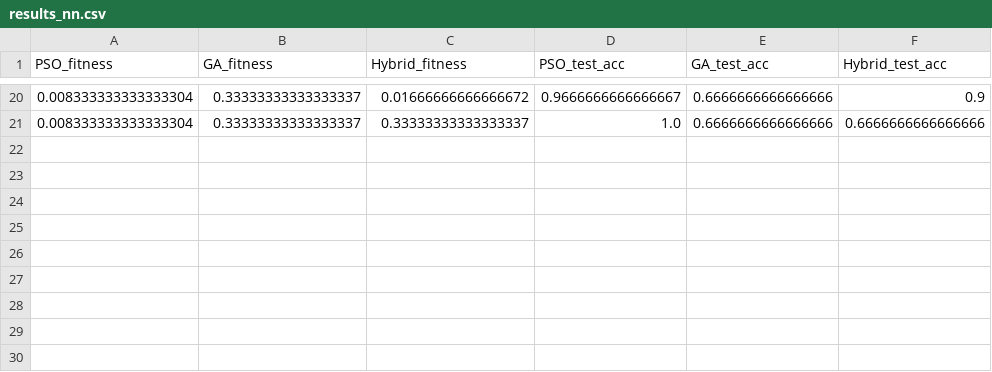
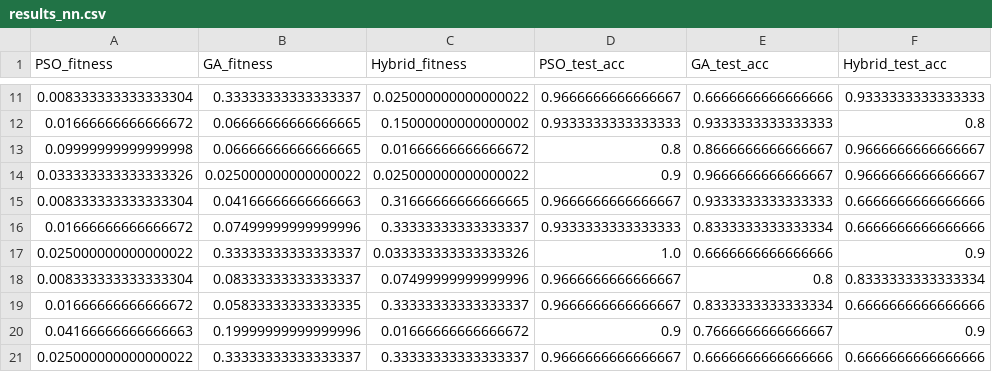
Before and after one commit to fernandoestrada6299-dev/intelRR, a CSV file: results_nn.csv, drawn as a sheet; only a part is shown, gaps mark what is left out; the diff covers the shown part only.

```diff
--- a/results_nn.csv
+++ b/results_nn.csv
@@ -20,2 +11,11 @@ PSO_fitness,GA_fitness,Hybrid_fitness,PSO_test_acc,GA_test_acc,Hybrid_test_acc
-0.008333333333333304,0.33333333333333337,0.01666666666666672,0.9666666666666667,0.6666666666666666,0.9
-0.008333333333333304,0.33333333333333337,0.33333333333333337,1.0,0.6666666666666666,0.6666666666666666
+0.008333333333333304,0.33333333333333337,0.025000000000000022,0.9666666666666667,0.6666666666666666,0.9333333333333333
+0.01666666666666672,0.06666666666666665,0.15000000000000002,0.9333333333333333,0.9333333333333333,0.8
+0.09999999999999998,0.06666666666666665,0.01666666666666672,0.8,0.8666666666666667,0.9666666666666667
+0.033333333333333326,0.025000000000000022,0.025000000000000022,0.9,0.9666666666666667,0.9666666666666667
+0.008333333333333304,0.04166666666666663,0.31666666666666665,0.9666666666666667,0.9333333333333333,0.6666666666666666
+0.01666666666666672,0.07499999999999996,0.33333333333333337,0.9333333333333333,0.8333333333333334,0.6666666666666666
+0.025000000000000022,0.33333333333333337,0.033333333333333326,1.0,0.6666666666666666,0.9
+0.008333333333333304,0.08333333333333337,0.07499999999999996,0.9666666666666667,0.8,0.8333333333333334
+0.01666666666666672,0.05833333333333335,0.33333333333333337,0.9666666666666667,0.8333333333333334,0.6666666666666666
+0.04166666666666663,0.19999999999999996,0.01666666666666672,0.9,0.7666666666666667,0.9
+0.025000000000000022,0.33333333333333337,0.33333333333333337,0.9666666666666667,0.6666666666666666,0.6666666666666666
```
Also changed, not shown: 5 added rows, 14 removed rows and 12 edited cells elsewhere in this file, results_cloud.csv, 9 other files.
